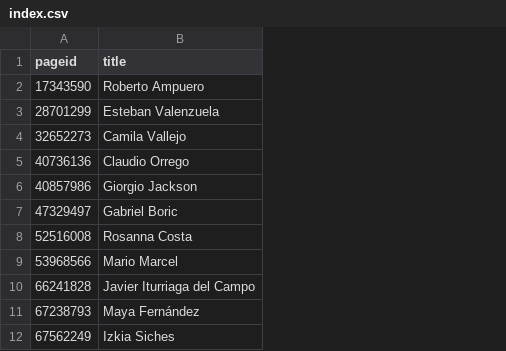
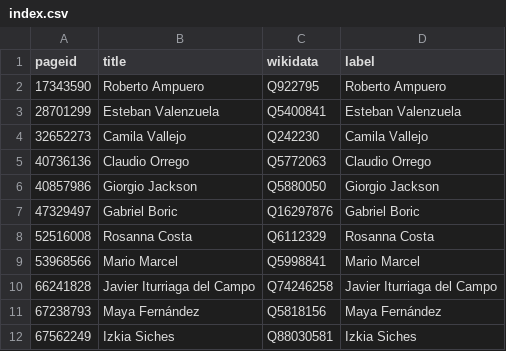
Before and after one commit to every-politician-scrapers/chile-ministers, a CSV file: enwiki/index.csv, drawn as a sheet; only a part is shown; the diff names each change by its address in the sheet, - before the commit and + after, or states it on an @@ line.

```diff
--- a/enwiki/index.csv
+++ b/enwiki/index.csv
+column C (wikidata), rows 2-12: Q922795 | Q5400841 | Q242230 | Q5772063 | Q5880050 | Q16297876 | Q6112329 | Q5998841 | Q74246258 | Q5818156 | Q88030581
+column D (label), rows 2-12: Roberto Ampuero | Esteban Valenzuela | Camila Vallejo | Claudio Orrego | Giorgio Jackson | Gabriel Boric | Rosanna Costa | Mario Marcel | Javier Iturriaga del Campo | Maya Fernández | Izkia Siches
```
Also changed, not shown: 34 other files.
